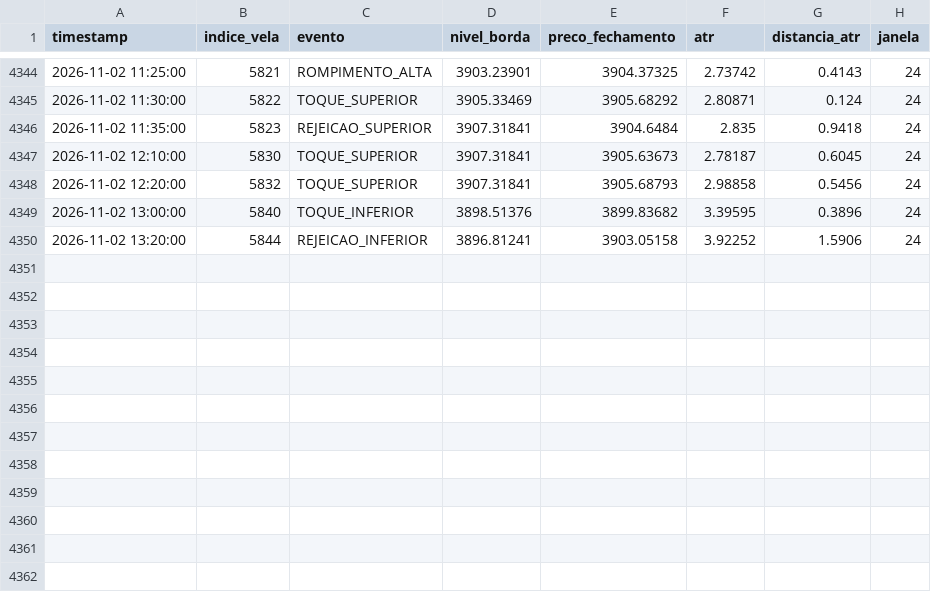
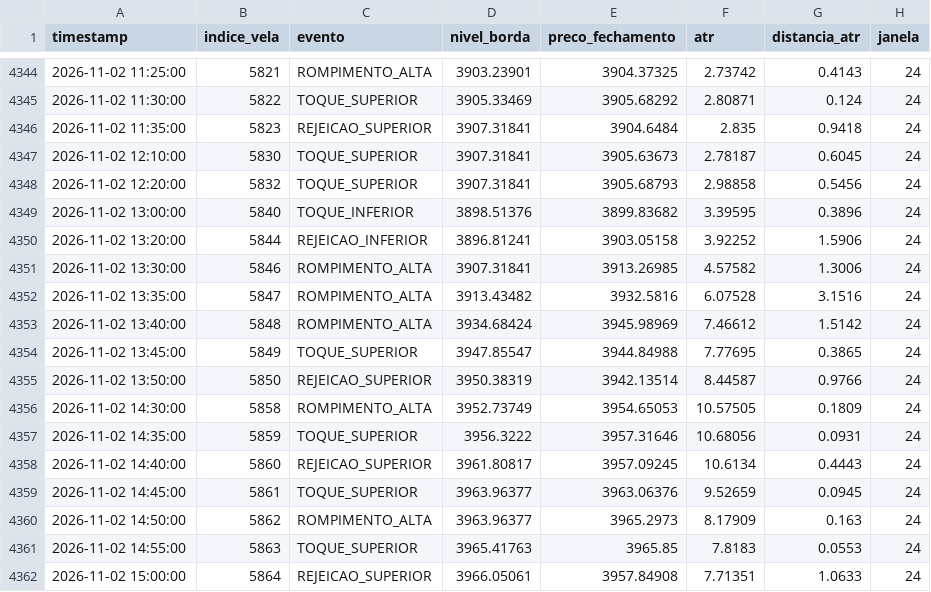
Before and after one commit to loucoparasempre00-ship-it/xauusd-bot-v2-, a CSV file: data/eventos_bordas_m5.csv, drawn as a sheet; only a part is shown, gaps mark what is left out; the diff names each change by its address in the sheet, - before the commit and + after, or states it on an @@ line.

```diff
--- a/data/eventos_bordas_m5.csv
+++ b/data/eventos_bordas_m5.csv
+row 4351: 2026-11-02 13:30:00 | 5846 | ROMPIMENTO_ALTA | 3907.31841 | 3913.26985 | 4.57582 | 1.3006 | 24
+row 4352: 2026-11-02 13:35:00 | 5847 | ROMPIMENTO_ALTA | 3913.43482 | 3932.5816 | 6.07528 | 3.1516 | 24
+row 4353: 2026-11-02 13:40:00 | 5848 | ROMPIMENTO_ALTA | 3934.68424 | 3945.98969 | 7.46612 | 1.5142 | 24
+row 4354: 2026-11-02 13:45:00 | 5849 | TOQUE_SUPERIOR | 3947.85547 | 3944.84988 | 7.77695 | 0.3865 | 24
+row 4355: 2026-11-02 13:50:00 | 5850 | REJEICAO_SUPERIOR | 3950.38319 | 3942.13514 | 8.44587 | 0.9766 | 24
+row 4356: 2026-11-02 14:30:00 | 5858 | ROMPIMENTO_ALTA | 3952.73749 | 3954.65053 | 10.57505 | 0.1809 | 24
+row 4357: 2026-11-02 14:35:00 | 5859 | TOQUE_SUPERIOR | 3956.3222 | 3957.31646 | 10.68056 | 0.0931 | 24
+row 4358: 2026-11-02 14:40:00 | 5860 | REJEICAO_SUPERIOR | 3961.80817 | 3957.09245 | 10.6134 | 0.4443 | 24
+row 4359: 2026-11-02 14:45:00 | 5861 | TOQUE_SUPERIOR | 3963.96377 | 3963.06376 | 9.52659 | 0.0945 | 24
+row 4360: 2026-11-02 14:50:00 | 5862 | ROMPIMENTO_ALTA | 3963.96377 | 3965.2973 | 8.17909 | 0.163 | 24
+row 4361: 2026-11-02 14:55:00 | 5863 | TOQUE_SUPERIOR | 3965.41763 | 3965.85 | 7.8183 | 0.0553 | 24
+row 4362: 2026-11-02 15:00:00 | 5864 | REJEICAO_SUPERIOR | 3966.05061 | 3957.84908 | 7.71351 | 1.0633 | 24
```
Also changed, not shown: data/estatisticas_regioes_m5.csv, data/relatorio_geral_tabuleiro_m5.csv, 7 other files.
